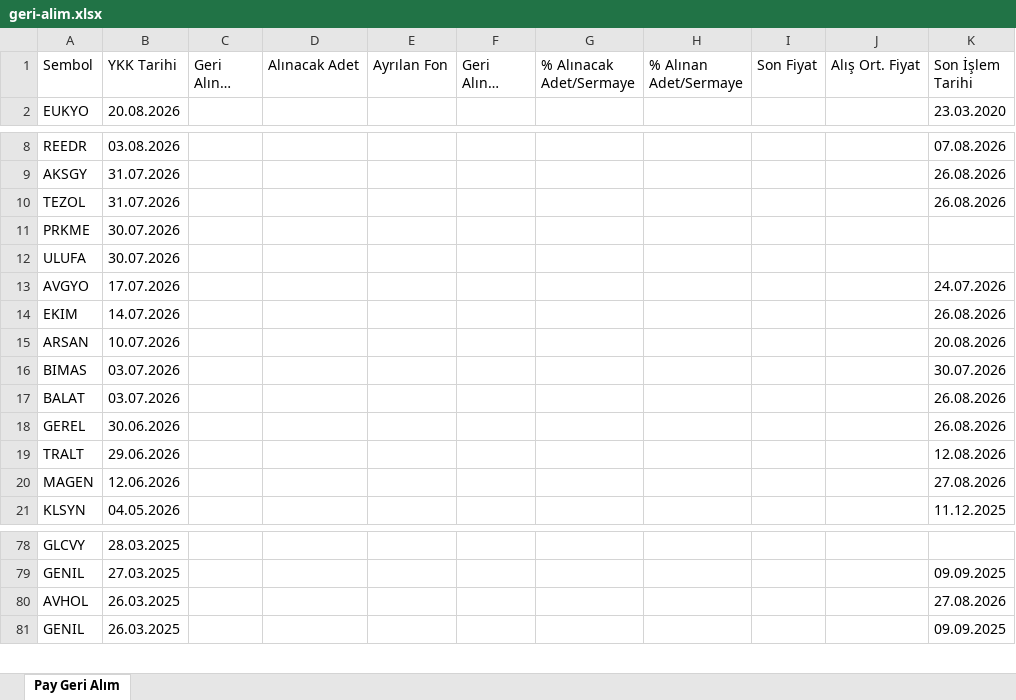
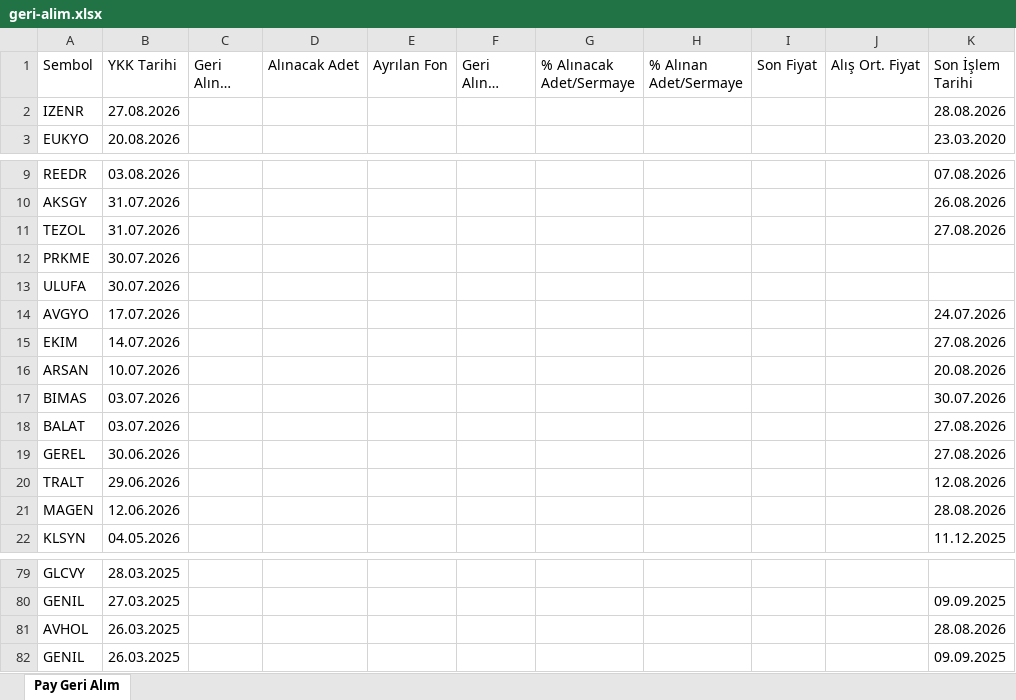
Before and after one commit to Ermana39/hoca-ile-borsa, an Excel workbook: app/borsa/geri-alim-programlari/data/geri-alim.xlsx, sheet Pay Geri Alım, drawn as a sheet; only a part is shown, gaps mark what is left out; long unchanged cells end in …; values as stored, in another font and other column widths than the file's, no borders; addresses are those after the commit; the diff names each change by its address in the sheet, - before the commit and + after, or states it on an @@ line.

```diff
--- a/app/borsa/geri-alim-programlari/data/geri-alim.xlsx (sheet Pay Geri Alım)
+++ b/app/borsa/geri-alim-programlari/data/geri-alim.xlsx (sheet Pay Geri Alım)
+row 2: IZENR | 27.08.2026 |  |  |  |  |  |  |  |  | 28.08.2026
-K11 (Son İşlem Tarihi): 26.08.2026
+K11 (Son İşlem Tarihi): 27.08.2026
-K15 (Son İşlem Tarihi): 26.08.2026
+K15 (Son İşlem Tarihi): 27.08.2026
-K18:K19 (Son İşlem Tarihi): 26.08.2026
+K18:K19 (Son İşlem Tarihi): 27.08.2026
-K21 (Son İşlem Tarihi): 27.08.2026
+K21 (Son İşlem Tarihi): 28.08.2026
-K81 (Son İşlem Tarihi): 27.08.2026
+K81 (Son İşlem Tarihi): 28.08.2026
```
Also changed, not shown: app/borsa/gosterge-taramalari/data/düsüs-trendi.xlsx, app/borsa/tedbirli-hisseler/data/tedbir.xlsx, 25 other files.
